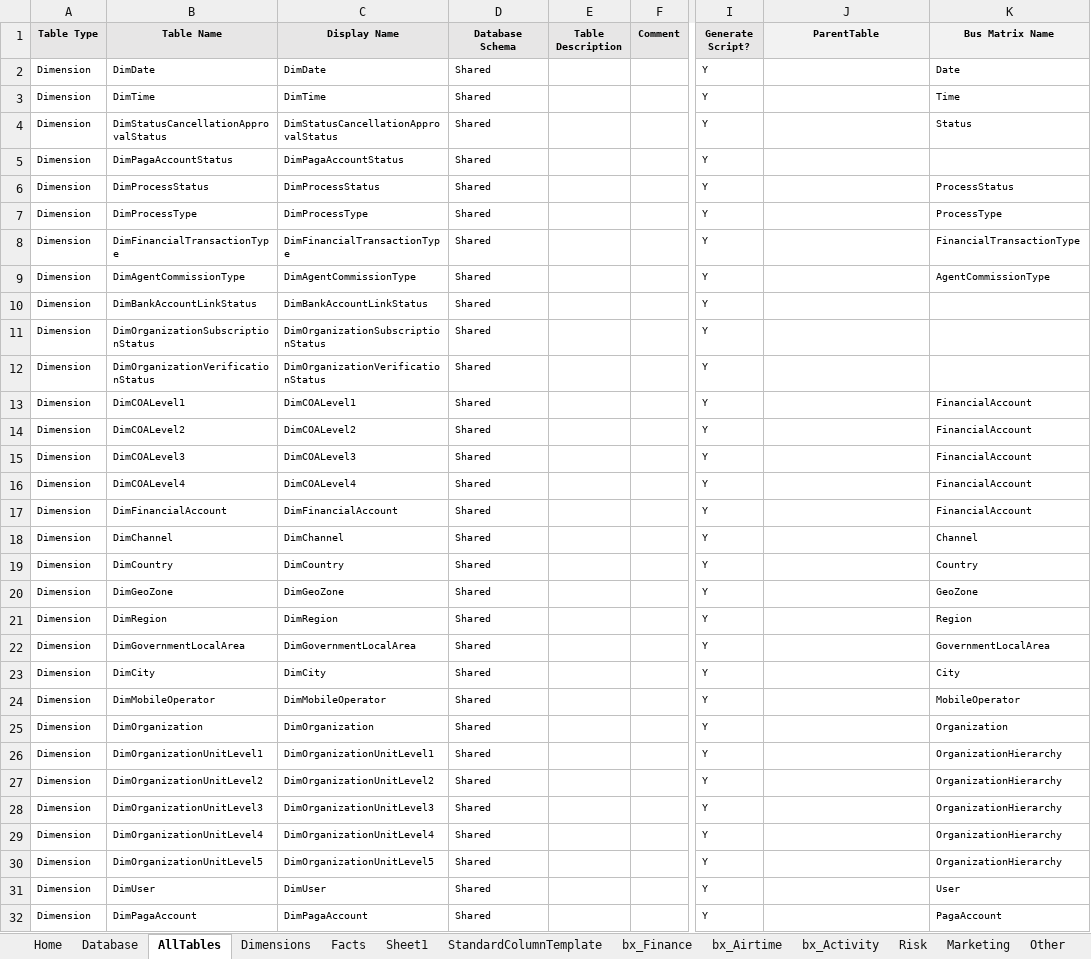
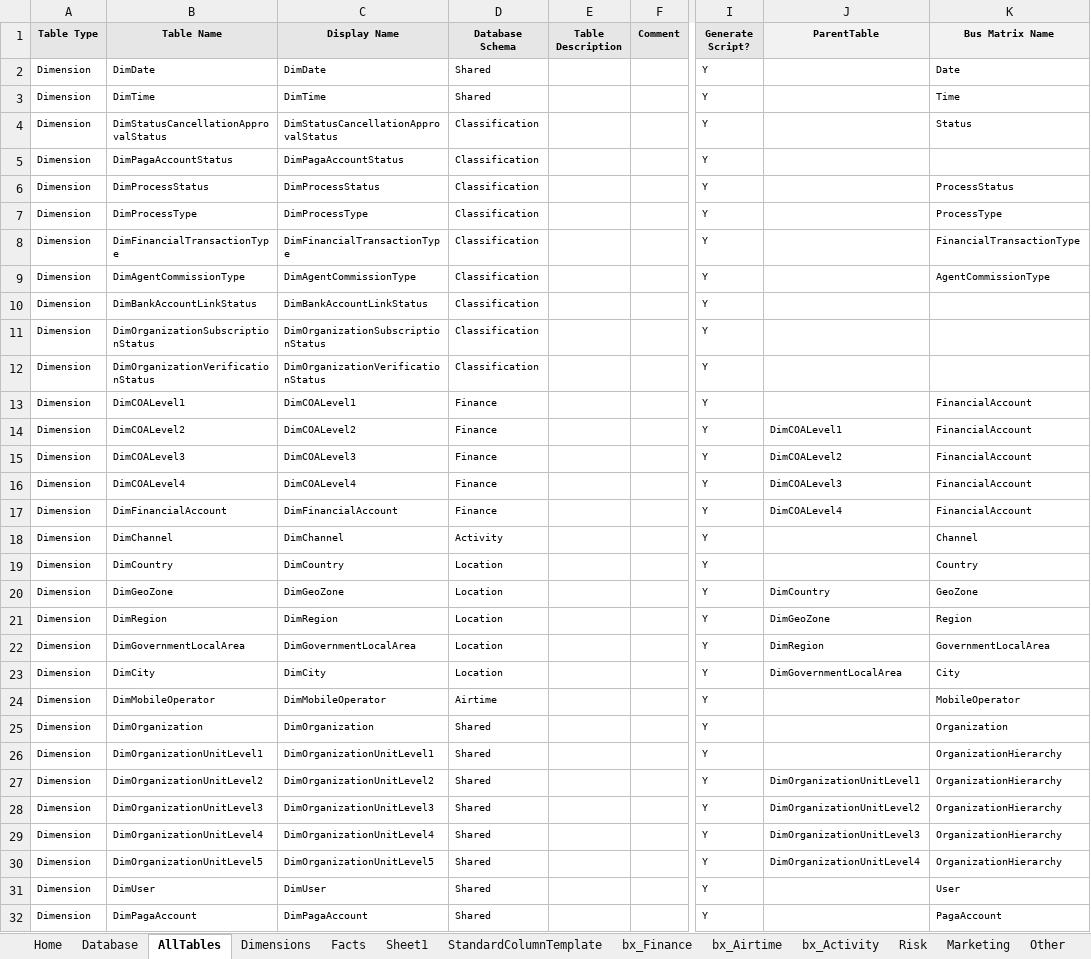
Before and after one commit to AphelionSoftware/Pagatech, an Excel workbook: Code Generators/EDW_DDL/Aphelion.PagaFinance.BusMatrix.xlsm, sheet AllTables, drawn as a sheet; only a part is shown, gaps mark what is left out; values as stored, in another font and other column widths than the file's, no borders; the diff names each change by its address in the sheet, - before the commit and + after, or states it on an @@ line.

Commit message:
fixed schemas and sys_ columns

```diff
--- a/Code Generators/EDW_DDL/Aphelion.PagaFinance.BusMatrix.xlsm (sheet AllTables)
+++ b/Code Generators/EDW_DDL/Aphelion.PagaFinance.BusMatrix.xlsm (sheet AllTables)
-D4:D12 (Database Schema): Shared
+D4:D12 (Database Schema): Classification
-D13:D17 (Database Schema): Shared
+D13:D17 (Database Schema): Finance
-J14 (ParentTable): (empty)
+J14 (ParentTable): DimCOALevel1
-J15 (ParentTable): (empty)
+J15 (ParentTable): DimCOALevel2
-J16 (ParentTable): (empty)
+J16 (ParentTable): DimCOALevel3
-J17 (ParentTable): (empty)
+J17 (ParentTable): DimCOALevel4
-D18 (Database Schema): Shared
+D18 (Database Schema): Activity
-D19:D23 (Database Schema): Shared
+D19:D23 (Database Schema): Location
-J20 (ParentTable): (empty)
+J20 (ParentTable): DimCountry
-J21 (ParentTable): (empty)
+J21 (ParentTable): DimGeoZone
-J22 (ParentTable): (empty)
+J22 (ParentTable): DimRegion
-J23 (ParentTable): (empty)
+J23 (ParentTable): DimGovernmentLocalArea
-D24 (Database Schema): Shared
+D24 (Database Schema): Airtime
-J27 (ParentTable): (empty)
+J27 (ParentTable): DimOrganizationUnitLevel1
-J28 (ParentTable): (empty)
+J28 (ParentTable): DimOrganizationUnitLevel2
-J29 (ParentTable): (empty)
+J29 (ParentTable): DimOrganizationUnitLevel3
-J30 (ParentTable): (empty)
+J30 (ParentTable): DimOrganizationUnitLevel4
```
Also changed, not shown: charts or pictures, 1 other file.
